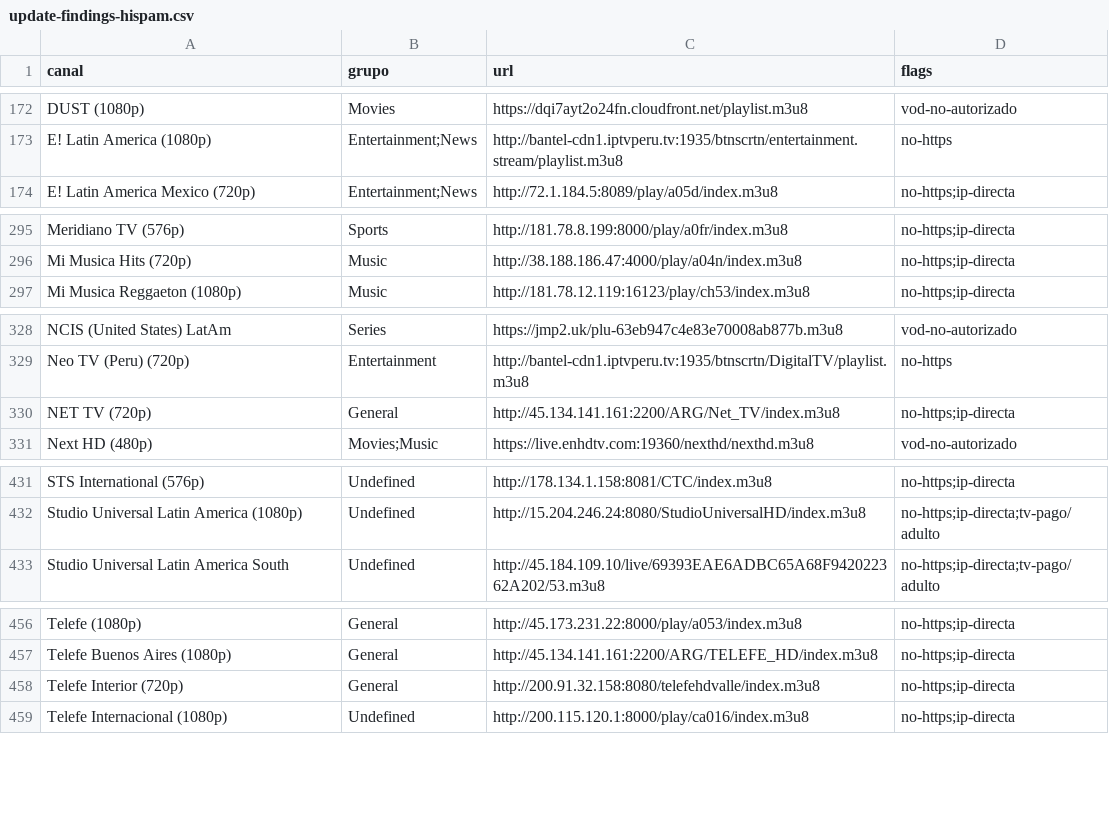
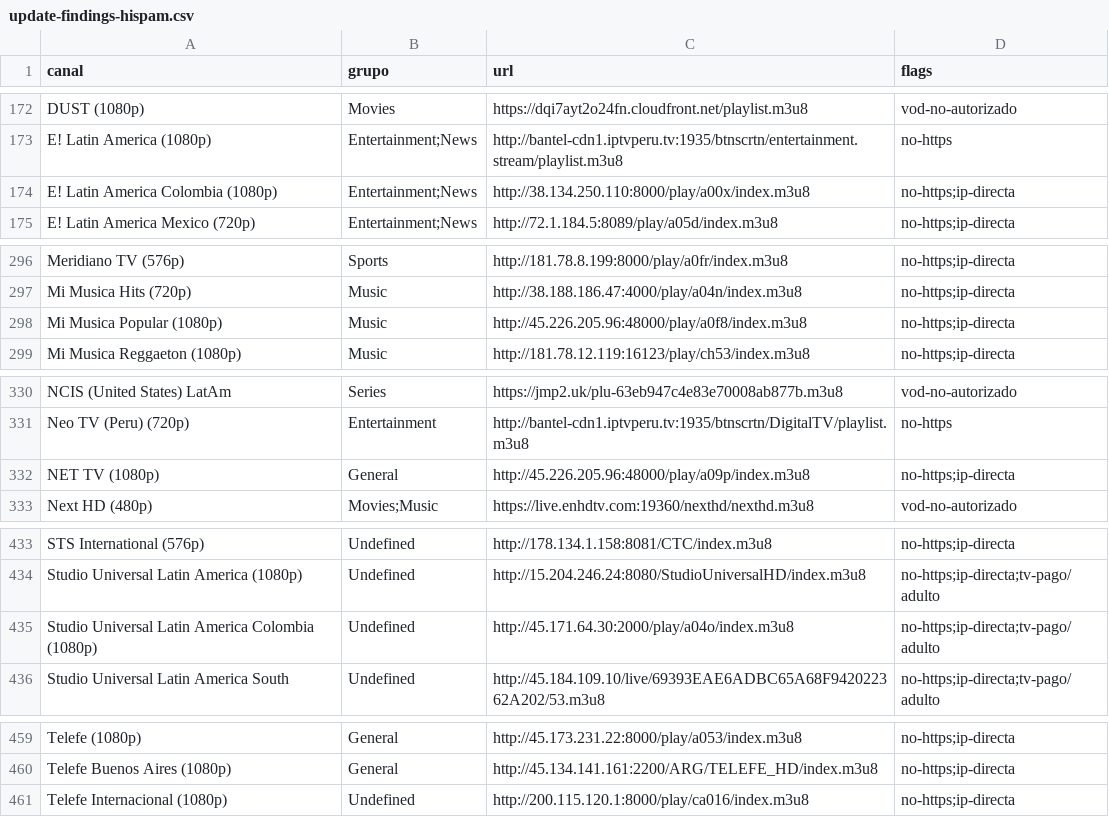
Before and after one commit to andreshuzziel/Tv, a CSV file: upstream/audit/update-findings-hispam.csv, drawn as a sheet; only a part is shown, gaps mark what is left out.

```diff
--- a/upstream/audit/update-findings-hispam.csv
+++ b/upstream/audit/update-findings-hispam.csv
@@ -173,2 +173,3 @@ DUST (1080p),Movies,https://dqi7ayt2o24fn.cloudfront.net/playlist.m3u8,vod-no-au
 E! Latin America (1080p),Entertainment;News,http://bantel-cdn1.iptvperu.tv:1935/btnscrtn/entertainment.stream/playlist.m3u8,no-https
+E! Latin America Colombia (1080p),Entertainment;News,http://38.134.250.110:8000/play/a00x/index.m3u8,no-https;ip-directa
 E! Latin America Mexico (720p),Entertainment;News,http://72.1.184.5:8089/play/a05d/index.m3u8,no-https;ip-directa
@@ -296,2 +297,3 @@ Meridiano TV (576p),Sports,http://181.78.8.199:8000/play/a0fr/index.m3u8,no-http
 Mi Musica Hits (720p),Music,http://38.188.186.47:4000/play/a04n/index.m3u8,no-https;ip-directa
+Mi Musica Popular (1080p),Music,http://45.226.205.96:48000/play/a0f8/index.m3u8,no-https;ip-directa
 Mi Musica Reggaeton (1080p),Music,http://181.78.12.119:16123/play/ch53/index.m3u8,no-https;ip-directa
@@ -329,3 +331,3 @@ NCIS (United States) LatAm,Series,https://jmp2.uk/plu-63eb947c4e83e70008ab877b.m
 Neo TV (Peru) (720p),Entertainment,http://bantel-cdn1.iptvperu.tv:1935/btnscrtn/DigitalTV/playlist.m3u8,no-https
-NET TV (720p),General,http://45.134.141.161:2200/ARG/Net_TV/index.m3u8,no-https;ip-directa
+NET TV (1080p),General,http://45.226.205.96:48000/play/a09p/index.m3u8,no-https;ip-directa
 Next HD (480p),Movies;Music,https://live.enhdtv.com:19360/nexthd/nexthd.m3u8,vod-no-autorizado
@@ -432,2 +434,3 @@ STS International (576p),Undefined,http://178.134.1.158:8081/CTC/index.m3u8,no-h
 Studio Universal Latin America (1080p),Undefined,http://15.204.246.24:8080/StudioUniversalHD/index.m3u8,no-https;ip-directa;tv-pago/adulto
+Studio Universal Latin America Colombia (1080p),Undefined,http://45.171.64.30:2000/play/a04o/index.m3u8,no-https;ip-directa;tv-pago/adulto
 Studio Universal Latin America South,Undefined,http://45.184.109.10/live/69393EAE6ADBC65A68F942022362A202/53.m3u8,no-https;ip-directa;tv-pago/adulto
@@ -457,3 +460,2 @@ Telefe (1080p),General,http://45.173.231.22:8000/play/a053/index.m3u8,no-https;i
 Telefe Buenos Aires (1080p),General,http://45.134.141.161:2200/ARG/TELEFE_HD/index.m3u8,no-https;ip-directa
-Telefe Interior (720p),General,http://200.91.32.158:8080/telefehdvalle/index.m3u8,no-https;ip-directa
 Telefe Internacional (1080p),Undefined,http://200.115.120.1:8000/play/ca016/index.m3u8,no-https;ip-directa
```
Also changed, not shown: upstream/audit/update-findings-spa.csv, 2 other files.
